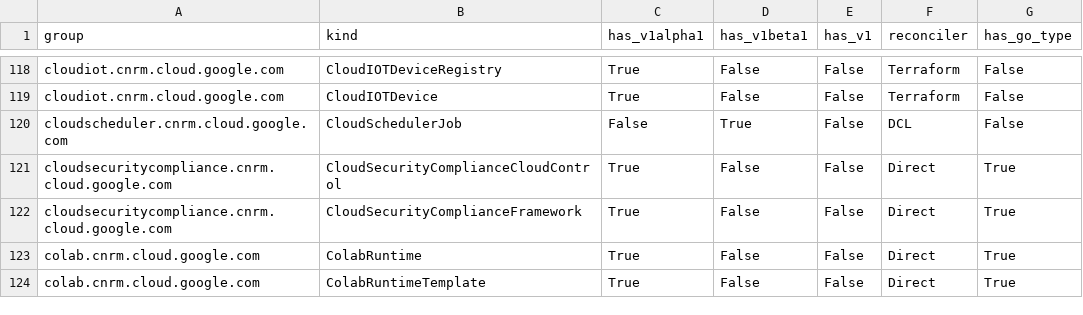
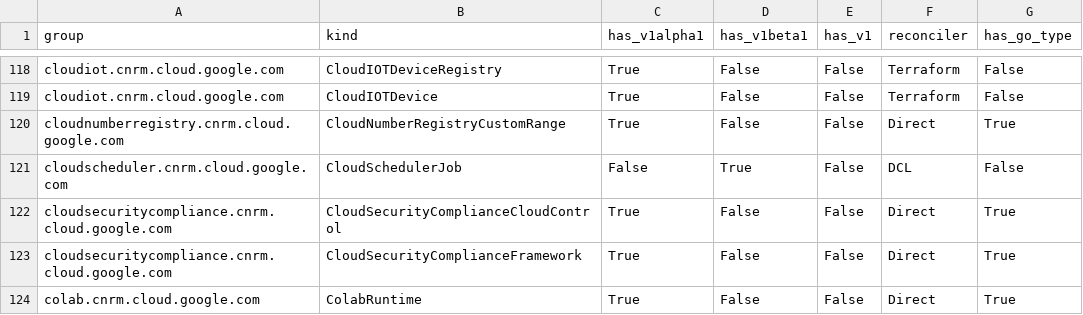
Before and after one commit to GoogleCloudPlatform/k8s-config-connector, a CSV file: docs/reports/crd_report.csv, drawn as a sheet; only a part is shown, gaps mark what is left out; the shorter side is filled out with more unchanged rows.

Commit message:
Implement direct types and IdentityV2 for CloudNumberRegistryCustomRange
This commit implements the initial v1alpha1 KRM types, CRD, and IdentityV2 for CloudNumberRegistryCustomRange using the "direct" controller approach.

- Scaffolding Types: Configured a service-specific ".pb" compile loop in "generate.sh" to support the extremely recent "google.cloud.numberregistry" APIs without modifying the global pin. Scaffolding Go types under "apis/cloudnumberregistry/v1alpha1".
- Identity & References: Implemented "CloudNumberRegistryCustomRangeIdentity" supporting "projects/{project}/locations/{location}/customRanges/{customrange}" template with validation and parsing. Implemented "CloudNumberRegistryCustomRangeRef" for referencing.
- Manifests and RBAC: Generated CRD manifest and appended appropriate RBAC permissions to "cnrm_admin" and "cnrm_viewer" cluster roles.
- Testing: Added comprehensive unit tests in "cloudnumberregistrycustomrange_identity_test.go" confirming parsing and external reference validation.
- Journaling: Recorded findings and technical implementation details under ".gemini/journals/cloudnumberregistry.md".

Fix: 9633

```diff
--- a/docs/reports/crd_report.csv
+++ b/docs/reports/crd_report.csv
@@ -119,2 +119,3 @@ cloudiot.cnrm.cloud.google.com,CloudIOTDeviceRegistry,True,False,False,Terraform
 cloudiot.cnrm.cloud.google.com,CloudIOTDevice,True,False,False,Terraform,False
+cloudnumberregistry.cnrm.cloud.google.com,CloudNumberRegistryCustomRange,True,False,False,Direct,True
 cloudscheduler.cnrm.cloud.google.com,CloudSchedulerJob,False,True,False,DCL,False
```
Also changed, not shown: 33 other files.
